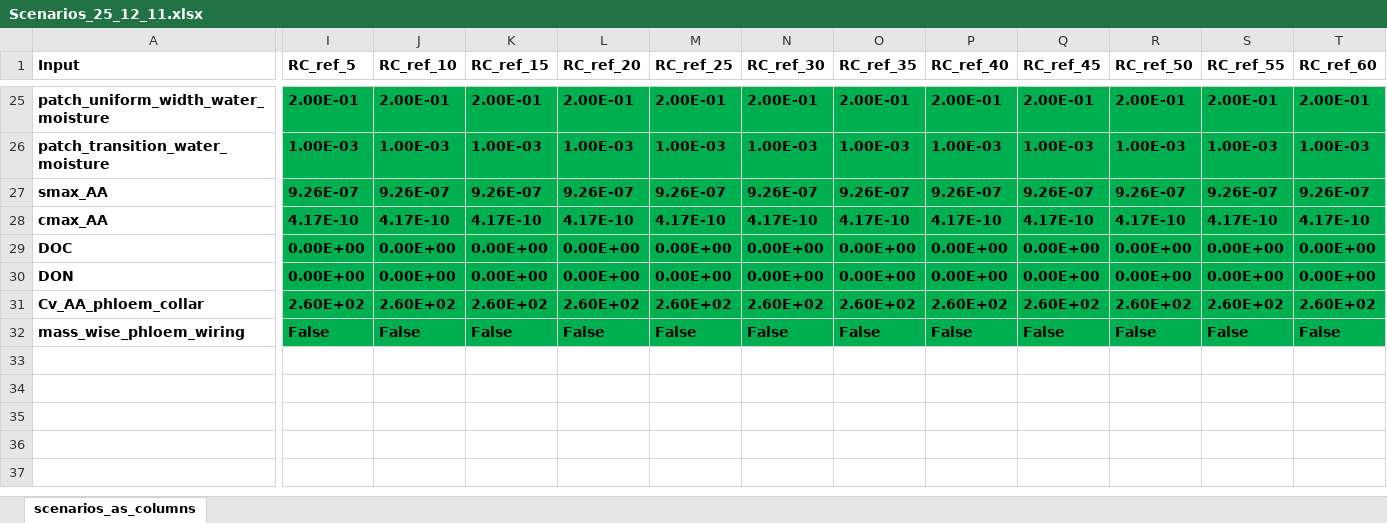
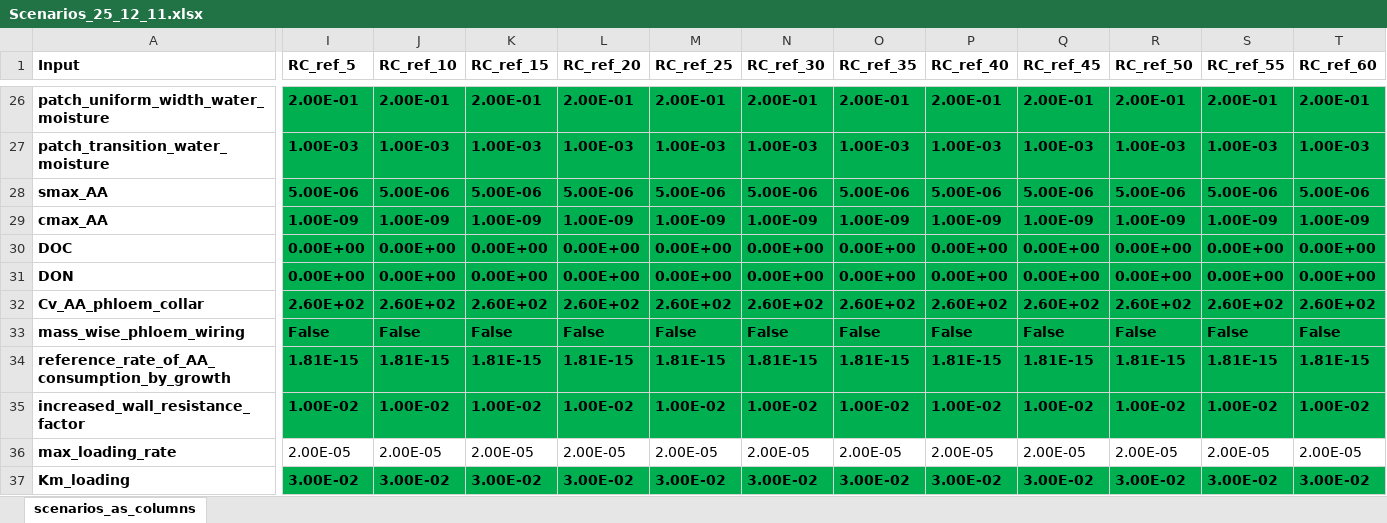
Before and after one commit to openalea/Root-CyNAPS, an Excel workbook: simulations/scene/inputs/Scenarios_25_12_11.xlsx, sheet scenarios_as_columns, drawn as a sheet; only a part is shown, gaps mark what is left out; values as stored, in another font and other column widths than the file's, no borders; conditional formats not drawn; addresses are those after the commit; rows hold the shown columns only; the diff covers the shown part only; the diff names each change by its address in the sheet, - before the commit and + after, or states it on an @@ line.

```diff
--- a/simulations/scene/inputs/Scenarios_25_12_11.xlsx (sheet scenarios_as_columns)
+++ b/simulations/scene/inputs/Scenarios_25_12_11.xlsx (sheet scenarios_as_columns)
-I28 (RC_ref_5): 9.26E-07
+I28 (RC_ref_5): 5.00E-06
-J28 (RC_ref_10): 9.26E-07
+J28 (RC_ref_10): 5.00E-06
-K28 (RC_ref_15): 9.26E-07
+K28 (RC_ref_15): 5.00E-06
-L28 (RC_ref_20): 9.26E-07
+L28 (RC_ref_20): 5.00E-06
-M28 (RC_ref_25): 9.26E-07
+M28 (RC_ref_25): 5.00E-06
-N28 (RC_ref_30): 9.26E-07
+N28 (RC_ref_30): 5.00E-06
-O28 (RC_ref_35): 9.26E-07
+O28 (RC_ref_35): 5.00E-06
-P28 (RC_ref_40): 9.26E-07
+P28 (RC_ref_40): 5.00E-06
-Q28 (RC_ref_45): 9.26E-07
+Q28 (RC_ref_45): 5.00E-06
-R28 (RC_ref_50): 9.26E-07
+R28 (RC_ref_50): 5.00E-06
-S28 (RC_ref_55): 9.26E-07
+S28 (RC_ref_55): 5.00E-06
-T28 (RC_ref_60): 9.26E-07
+T28 (RC_ref_60): 5.00E-06
-I29 (RC_ref_5): 4.17E-10
+I29 (RC_ref_5): 1.00E-09
-J29 (RC_ref_10): 4.17E-10
+J29 (RC_ref_10): 1.00E-09
-K29 (RC_ref_15): 4.17E-10
+K29 (RC_ref_15): 1.00E-09
-L29 (RC_ref_20): 4.17E-10
+L29 (RC_ref_20): 1.00E-09
-M29 (RC_ref_25): 4.17E-10
+M29 (RC_ref_25): 1.00E-09
-N29 (RC_ref_30): 4.17E-10
+N29 (RC_ref_30): 1.00E-09
-O29 (RC_ref_35): 4.17E-10
+O29 (RC_ref_35): 1.00E-09
-P29 (RC_ref_40): 4.17E-10
+P29 (RC_ref_40): 1.00E-09
-Q29 (RC_ref_45): 4.17E-10
+Q29 (RC_ref_45): 1.00E-09
-R29 (RC_ref_50): 4.17E-10
+R29 (RC_ref_50): 1.00E-09
-S29 (RC_ref_55): 4.17E-10
+S29 (RC_ref_55): 1.00E-09
-T29 (RC_ref_60): 4.17E-10
+T29 (RC_ref_60): 1.00E-09
+row 34: reference_rate_of_AA_consumption_by_growth | 1.81E-15 | 1.81E-15 | 1.81E-15 | 1.81E-15 | 1.81E-15 | 1.81E-15 | 1.81E-15 | 1.81E-15 | 1.81E-15 | 1.81E-15 | 1.81E-15 | 1.81E-15
+row 35: increased_wall_resistance_factor | 1.00E-02 | 1.00E-02 | 1.00E-02 | 1.00E-02 | 1.00E-02 | 1.00E-02 | 1.00E-02 | 1.00E-02 | 1.00E-02 | 1.00E-02 | 1.00E-02 | 1.00E-02
+row 36: max_loading_rate | 2.00E-05 | 2.00E-05 | 2.00E-05 | 2.00E-05 | 2.00E-05 | 2.00E-05 | 2.00E-05 | 2.00E-05 | 2.00E-05 | 2.00E-05 | 2.00E-05 | 2.00E-05
+row 37: Km_loading | 3.00E-02 | 3.00E-02 | 3.00E-02 | 3.00E-02 | 3.00E-02 | 3.00E-02 | 3.00E-02 | 3.00E-02 | 3.00E-02 | 3.00E-02 | 3.00E-02 | 3.00E-02
```
Also changed, not shown: 1 added row and 25 edited cells elsewhere in this sheet, formulas that keep their value, 7 other files.
